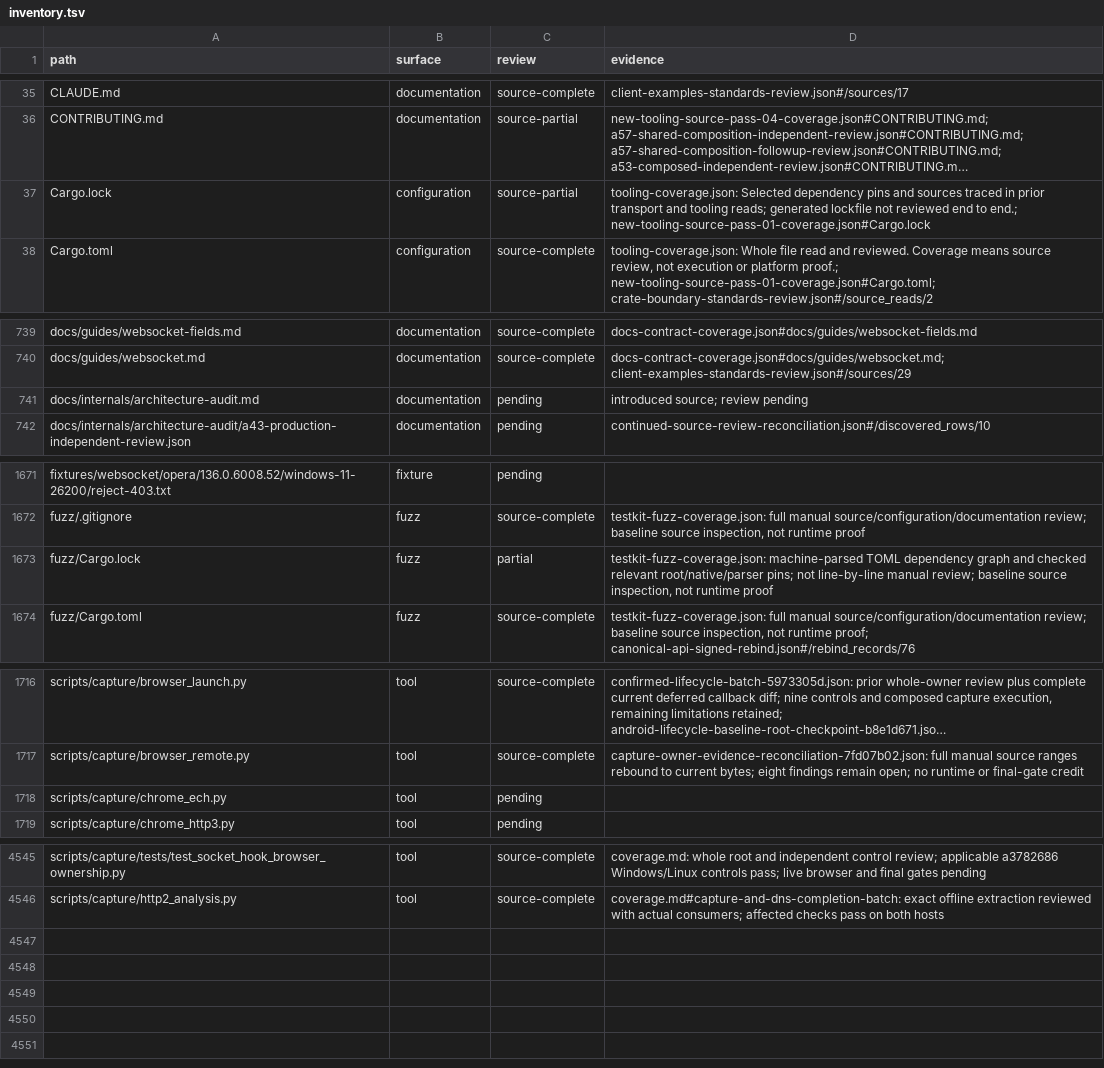
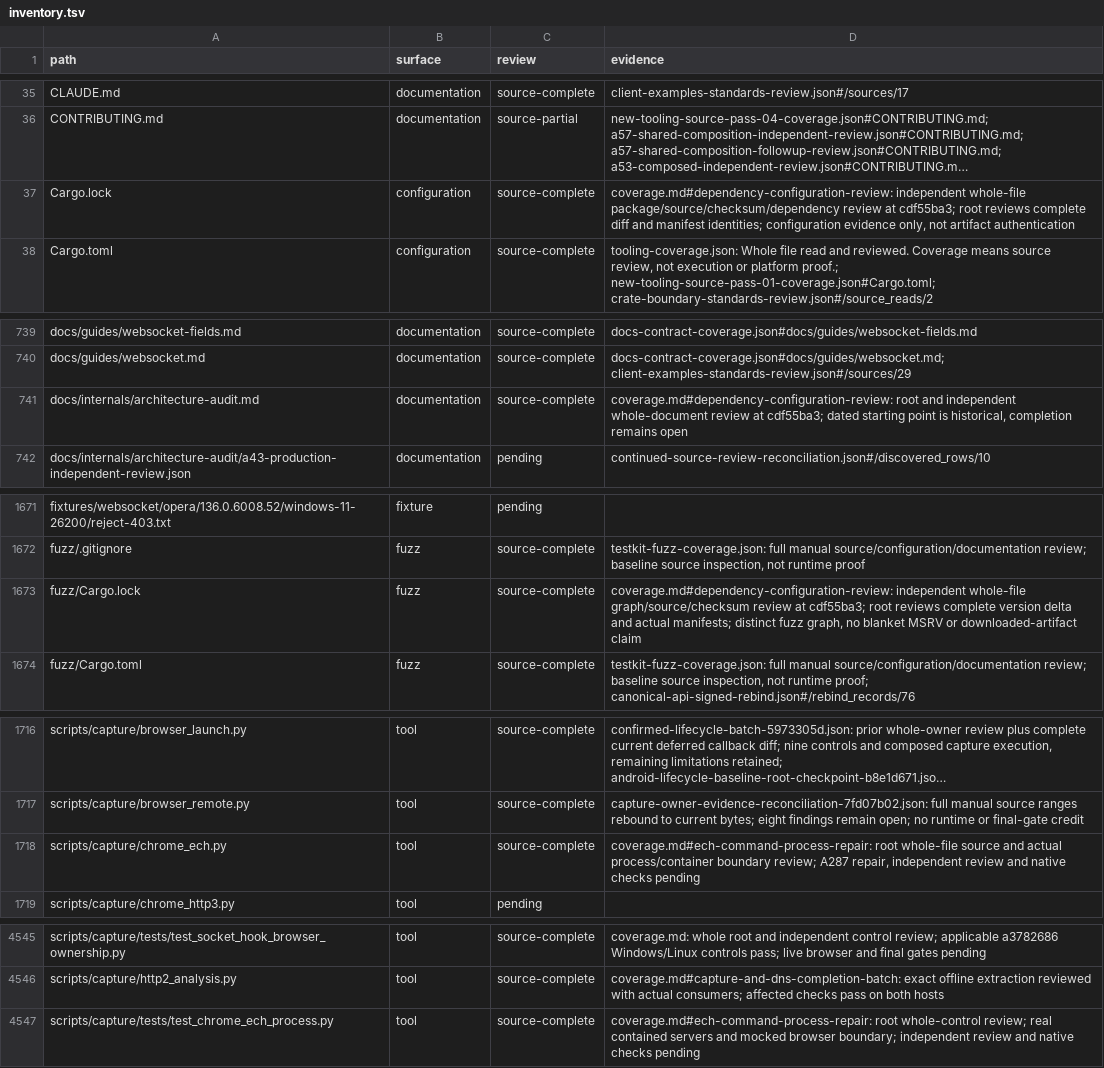
Before and after one commit to bywayhq/phantom, a TSV file: docs/internals/architecture-audit/inventory.tsv, drawn as a sheet; only a part is shown, gaps mark what is left out; long unchanged cells end in …; the diff covers the shown part only; the diff names each change by its address in the sheet, - before the commit and + after, or states it on an @@ line.

Commit message:
fix(capture)!: bound ECH startup and preserve process failures

```diff
--- a/docs/internals/architecture-audit/inventory.tsv
+++ b/docs/internals/architecture-audit/inventory.tsv
-C37 (review): source-partial
+C37 (review): source-complete
-D37 (evidence): tooling-coverage.json: Selected dependency pins and sources traced in prior transport and tooling reads; generated lockfile not reviewed end to end.; new-tooling-source-pass-01-coverage.json#Cargo.lock
+D37 (evidence): coverage.md#dependency-configuration-review: independent whole-file package/source/checksum/dependency review at cdf55ba3; root reviews complete diff and manifest identities; configuration evidence only, not artifact authentication
-C741 (review): pending
+C741 (review): source-complete
-D741 (evidence): introduced source; review pending
+D741 (evidence): coverage.md#dependency-configuration-review: root and independent whole-document review at cdf55ba3; dated starting point is historical, completion remains open
-C1673 (review): partial
+C1673 (review): source-complete
-D1673 (evidence): testkit-fuzz-coverage.json: machine-parsed TOML dependency graph and checked relevant root/native/parser pins; not line-by-line manual review; baseline source inspection, not runtime proof
+D1673 (evidence): coverage.md#dependency-configuration-review: independent whole-file graph/source/checksum review at cdf55ba3; root reviews complete version delta and actual manifests; distinct fuzz graph, no blanket MSRV or downloaded-artifact claim
-C1718 (review): pending
+C1718 (review): source-complete
-D1718 (evidence): (empty)
+D1718 (evidence): coverage.md#ech-command-process-repair: root whole-file source and actual process/container boundary review; A287 repair, independent review and native checks pending
+row 4547: scripts/capture/tests/test_chrome_ech_process.py | tool | source-complete | coverage.md#ech-command-process-repair: root whole-control review; real contained servers and mocked browser boundary; independent review and native checks pending
```
Also changed, not shown: 6 edited cells elsewhere in this file, 6 other files.
